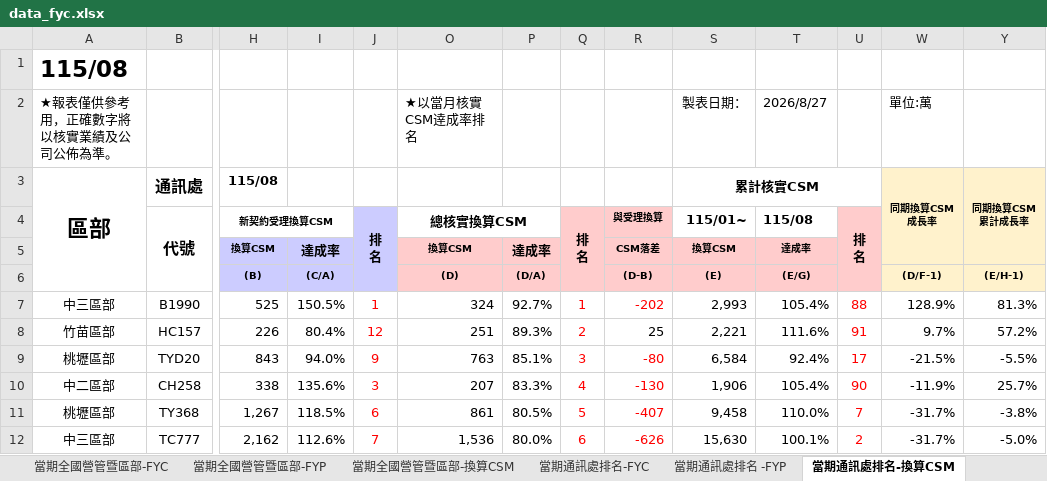
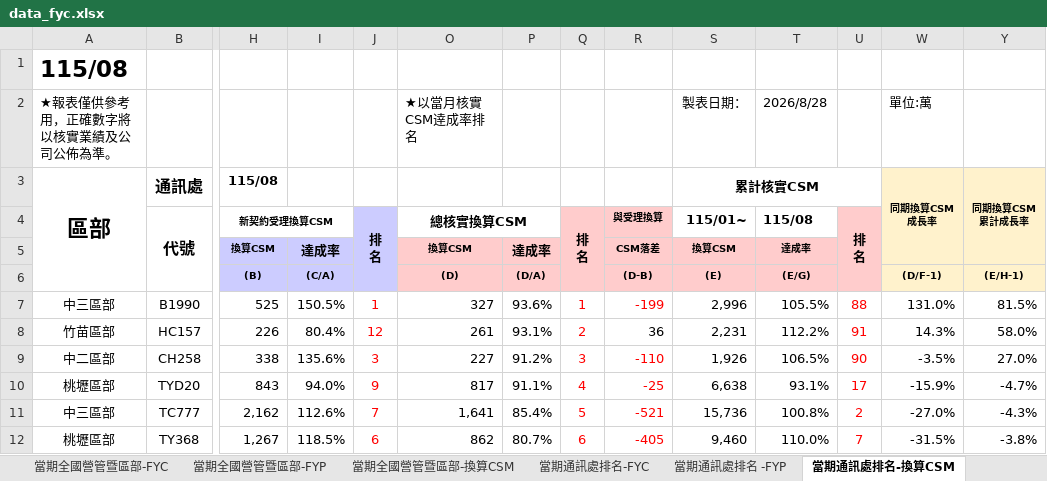
Before and after one commit to nehemiah1205/fubon-dashboard, an Excel workbook: data_fyc.xlsx, sheet 當期通訊處排名-換算CSM, drawn as a sheet; only a part is shown, gaps mark what is left out; values as stored, in another font and other column widths than the file's, no borders; charts and pictures and conditional formats not drawn; removed rows and columns are numbered as before the commit, all else as after; rows hold the shown columns only; the diff covers the shown part only; the diff names each change by its address in the sheet, - before the commit and + after, or states it on an @@ line.

```diff
--- a/data_fyc.xlsx (sheet 當期通訊處排名-換算CSM)
+++ b/data_fyc.xlsx (sheet 當期通訊處排名-換算CSM)
-T2 (115/08): 2026/8/27
+T2 (115/08): 2026/8/28
-O7 (總核實換算CSM): 324
+O7 (總核實換算CSM): 327
-P7: 92.7%
+P7: 93.6%
-R7 (與受理換算): -202
+R7 (與受理換算): -199
-S7 (115/01~): 2,993
+S7 (115/01~): 2,996
-T7 (115/08): 105.4%
+T7 (115/08): 105.5%
-W7: 128.9%
+W7: 131.0%
-Y7: 81.3%
+Y7: 81.5%
-O8 (總核實換算CSM): 251
+O8 (總核實換算CSM): 261
-P8: 89.3%
+P8: 93.1%
-R8 (與受理換算): 25
+R8 (與受理換算): 36
-S8 (115/01~): 2,221
+S8 (115/01~): 2,231
-T8 (115/08): 111.6%
+T8 (115/08): 112.2%
-W8: 9.7%
+W8: 14.3%
-Y8: 57.2%
+Y8: 58.0%
+row 9: 中二區部 | CH258 | 338 | 135.6% | 3 | 227 | 91.2% | 3 | -110 | 1,926 | 106.5% | 90 | -3.5% | 27.0%
-O10 (總核實換算CSM): 763
+O10 (總核實換算CSM): 817
-P10: 85.1%
+P10: 91.1%
-Q10 (排 名): 3
+Q10 (排 名): 4
-R10 (與受理換算): -80
+R10 (與受理換算): -25
-S10 (115/01~): 6,584
+S10 (115/01~): 6,638
-T10 (115/08): 92.4%
+T10 (115/08): 93.1%
-W10: -21.5%
+W10: -15.9%
-Y10: -5.5%
+Y10: -4.7%
-row 10: 中二區部 | CH258 | 338 | 135.6% | 3 | 207 | 83.3% | 4 | -130 | 1,906 | 105.4% | 90 | -11.9% | 25.7%
+row 11: 中三區部 | TC777 | 2,162 | 112.6% | 7 | 1,641 | 85.4% | 5 | -521 | 15,736 | 100.8% | 2 | -27.0% | -4.3%
-O12 (總核實換算CSM): 861
+O12 (總核實換算CSM): 862
-P12: 80.5%
+P12: 80.7%
-Q12 (排 名): 5
+Q12 (排 名): 6
-R12 (與受理換算): -407
+R12 (與受理換算): -405
-S12 (115/01~): 9,458
+S12 (115/01~): 9,460
-W12: -31.7%
+W12: -31.5%
-row 12: 中三區部 | TC777 | 2,162 | 112.6% | 7 | 1,536 | 80.0% | 6 | -626 | 15,630 | 100.1% | 2 | -31.7% | -5.0%
```
Also changed, not shown: 41 added rows, 41 removed rows and 185 edited cells elsewhere in this sheet, sheet 個人排名_FYC, sheet 當期通訊處排名-FYC, sheet 當期通訊處排名 -FYP, sheet 當期全國營管暨區部-FYC, sheet 當期全國營管暨區部-換算CSM, sheet 當期全國營管暨區部-FYP, hidden cells, charts or pictures, data_kpi.xlsm.
